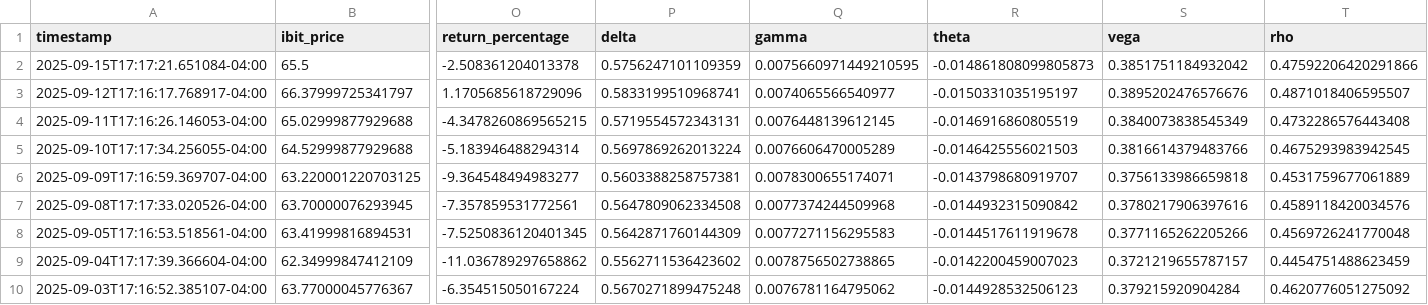
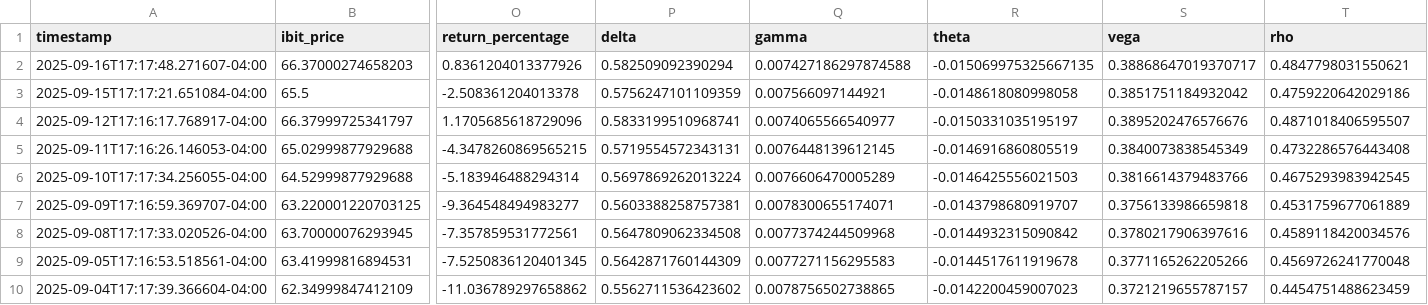
Before and after one commit to analytics-01/analytics-01.github.io, a CSV file: projects/IBIT_Call_Monitor/data/ibit_calls.csv, drawn as a sheet; only a part is shown, gaps mark what is left out; the shorter side is filled out with more unchanged rows; addresses are those after the commit; rows hold the shown columns only; the diff names each change by its address in the sheet, - before the commit and + after, or states it on an @@ line.

```diff
--- a/projects/IBIT_Call_Monitor/data/ibit_calls.csv
+++ b/projects/IBIT_Call_Monitor/data/ibit_calls.csv
+row 2: 2025-09-16T17:17:48.271607-04:00 | 66.37000274658203 | 0.8361204013377926 | 0.582509092390294 | 0.007427186297874588 | -0.015069975325667135 | 0.38868647019370717 | 0.4847798031550621
-Q3 (gamma): 0.0075660971449210595
+Q3 (gamma): 0.007566097144921
-R3 (theta): -0.014861808099805873
+R3 (theta): -0.0148618080998058
-T3 (rho): 0.47592206420291866
+T3 (rho): 0.4759220642029186
```
Also changed, not shown: docs/projects/IBIT_Call_Monitor/data/ibit_calls.csv.
